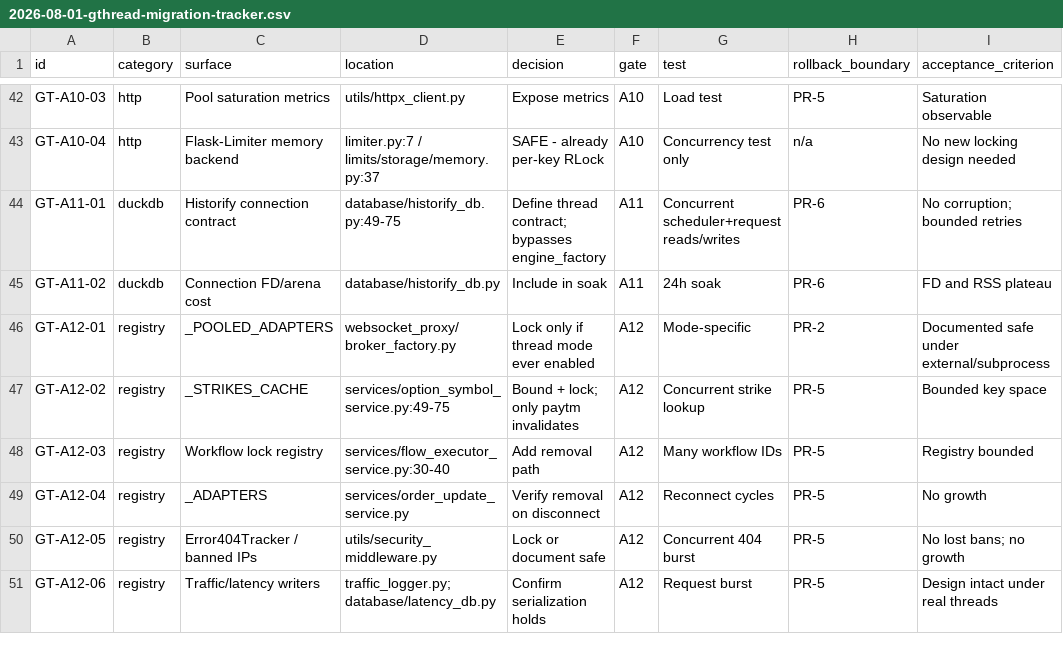
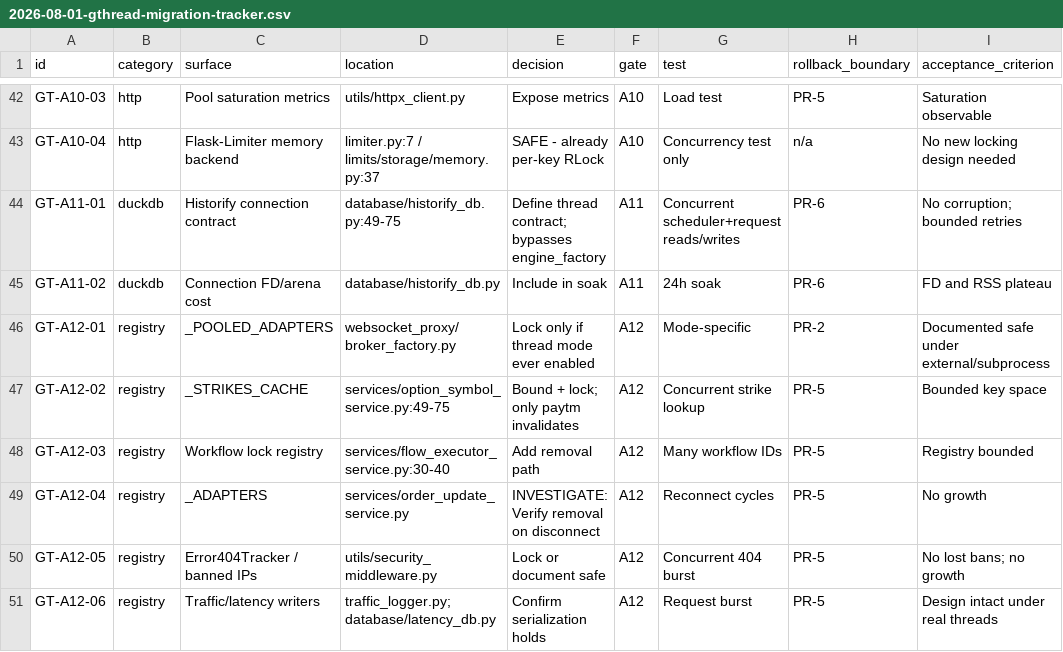
Before and after one commit to marketcalls/openalgo, a CSV file: docs/plans/2026-08-01-gthread-migration-tracker.csv, drawn as a sheet; only a part is shown, gaps mark what is left out; the diff covers the shown part only; the diff names each change by its address in the sheet, - before the commit and + after, or states it on an @@ line.

```diff
--- a/docs/plans/2026-08-01-gthread-migration-tracker.csv
+++ b/docs/plans/2026-08-01-gthread-migration-tracker.csv
-E49 (decision): Verify removal on disconnect
+E49 (decision): INVESTIGATE: Verify removal on disconnect
```
Also changed, not shown: 3 added rows and 16 edited cells elsewhere in this file, 3 other files.
